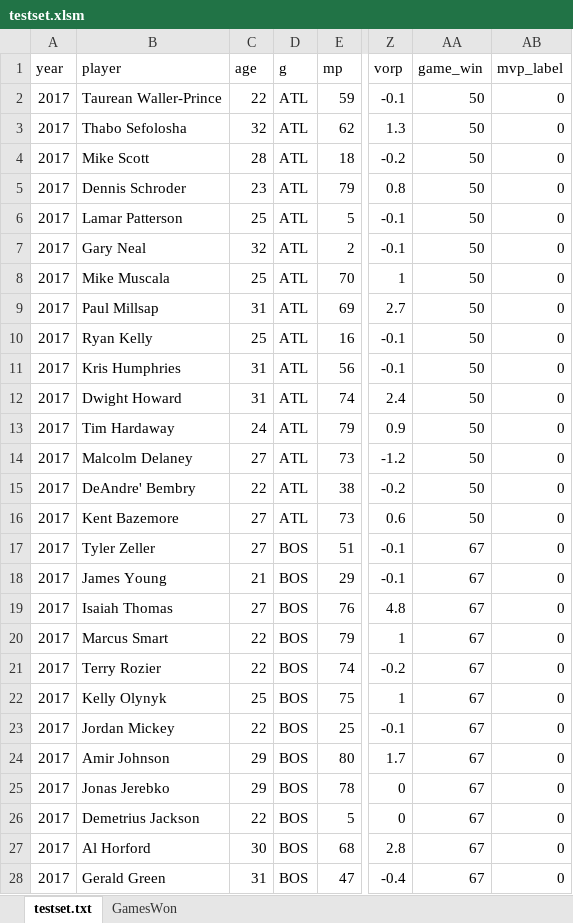
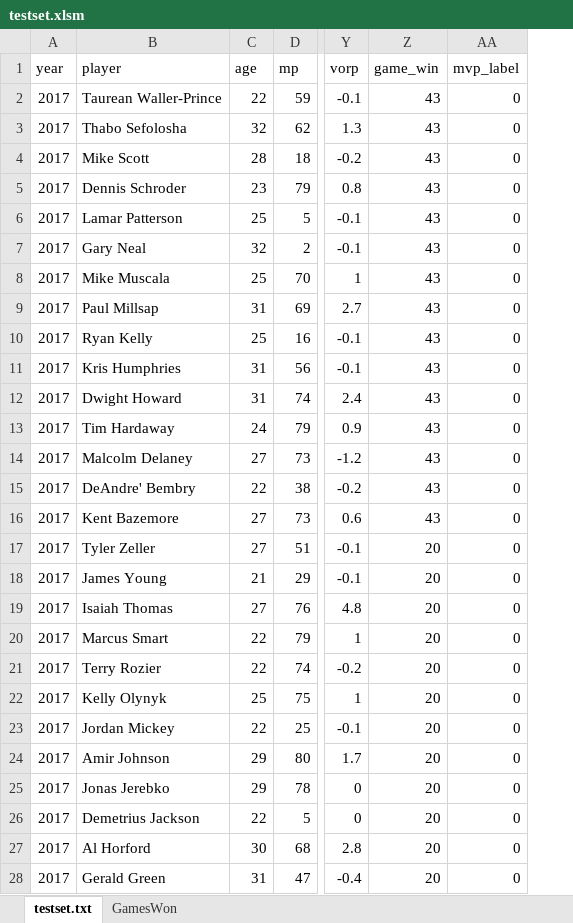
Before and after one commit to cqlijingwei/NBA-Data-Analysis, an Excel workbook: nba-players-advanced-season-stats-19782016/testset.xlsm, sheet testset.txt, drawn as a sheet; only a part is shown, gaps mark what is left out; values as stored, in another font and other column widths than the file's, no cell formats; removed rows and columns are numbered as before the commit, all else as after; the diff covers the shown part only; the diff names each change by its address in the sheet, - before the commit and + after, or states it on an @@ line.

```diff
--- a/nba-players-advanced-season-stats-19782016/testset.xlsm (sheet testset.txt)
+++ b/nba-players-advanced-season-stats-19782016/testset.xlsm (sheet testset.txt)
-column D (g), rows 2-28: ATL | ATL | ATL | ATL | ATL | ATL | ATL | ATL | ATL | ATL | ATL | ATL | ATL | ATL | ATL | BOS | BOS | BOS | BOS | BOS | BOS | BOS | BOS | BOS | BOS | BOS | BOS
-Z2:Z16 (game_win): 50
+Z2:Z16 (game_win): 43
-Z17:Z28 (game_win): 67
+Z17:Z28 (game_win): 20
```
Also changed, not shown: 1492 edited cells elsewhere in this sheet, sheet GamesWon, cell formats, 4 other files.
